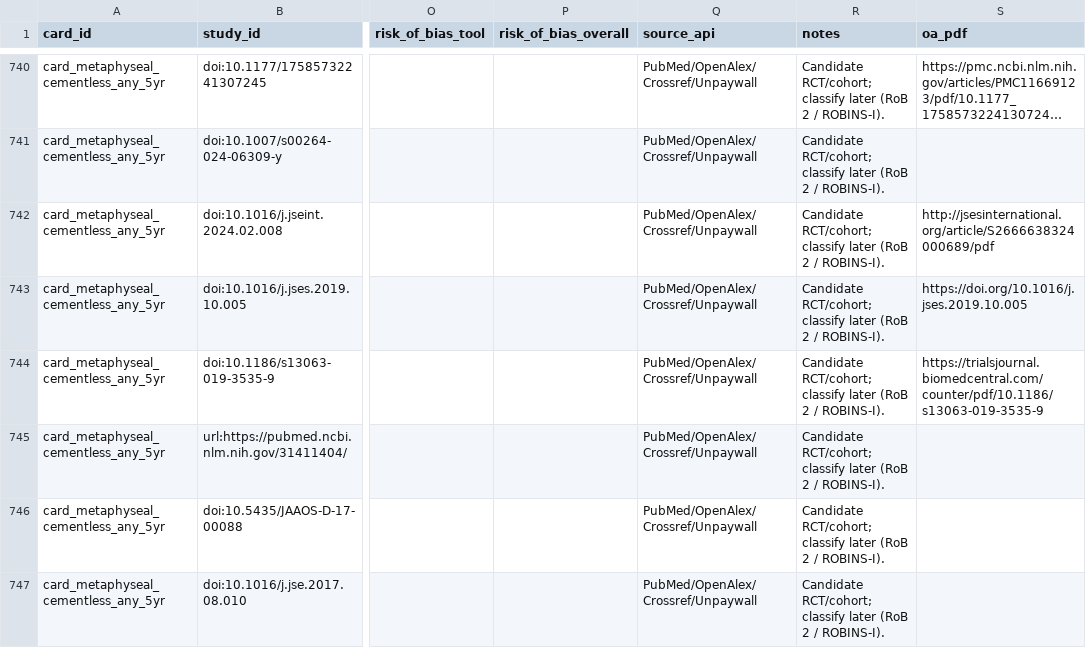
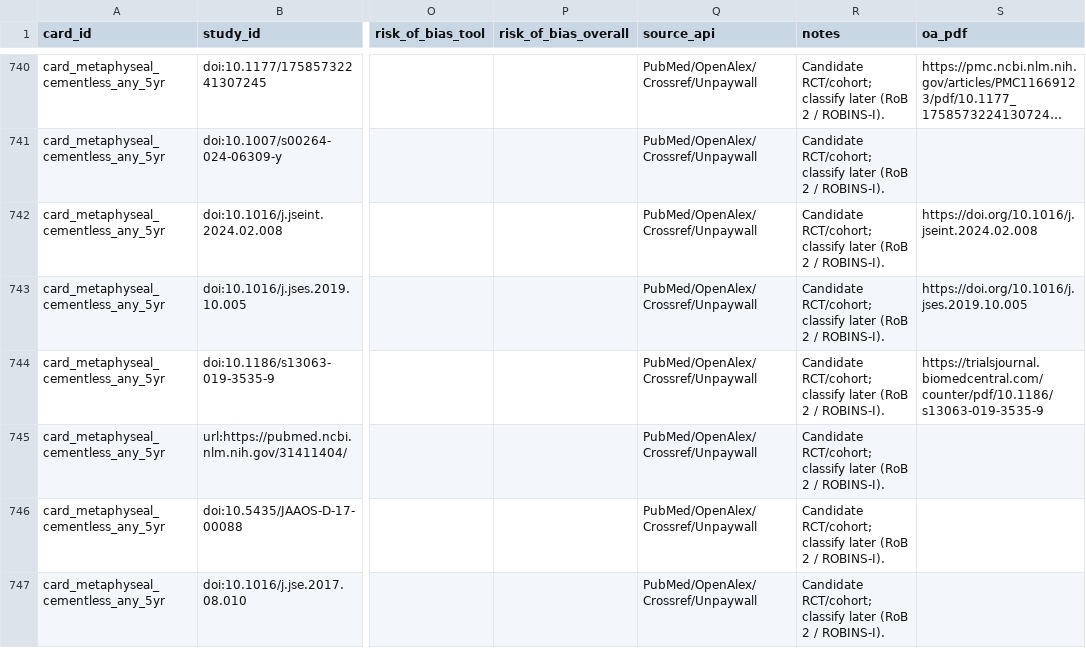
Before and after one commit to klcorcoran/implant-evidence, a CSV file: evidence_studies.csv, drawn as a sheet; only a part is shown, gaps mark what is left out; long unchanged cells end in …; the diff covers the shown part only; the diff names each change by its address in the sheet, - before the commit and + after, or states it on an @@ line.

```diff
--- a/evidence_studies.csv
+++ b/evidence_studies.csv
-S742 (oa_pdf): http://jsesinternational.org/article/S2666638324000689/pdf
+S742 (oa_pdf): https://doi.org/10.1016/j.jseint.2024.02.008
```
Also changed, not shown: 1 moved row and 4 edited cells elsewhere in this file, evidence_cards.csv.
